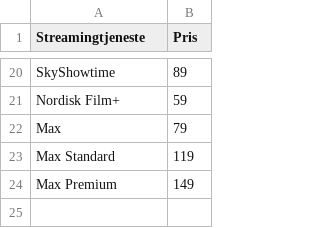
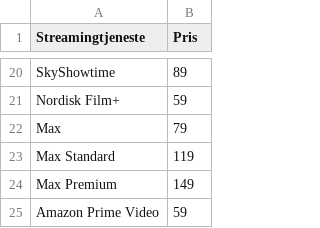
Before and after one commit to CWJNor/kanalcsv, a CSV file: streampriser_2024.csv, drawn as a sheet; only a part is shown, gaps mark what is left out.

Commit message:
Update streampriser_2024.csv

```diff
--- a/streampriser_2024.csv
+++ b/streampriser_2024.csv
@@ -24 +24,2 @@ Max Standard,119
 Max Premium,149
+Amazon Prime Video,59
```
